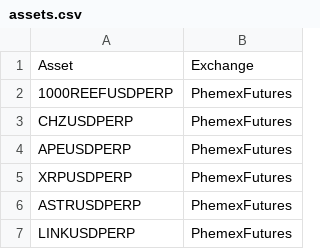
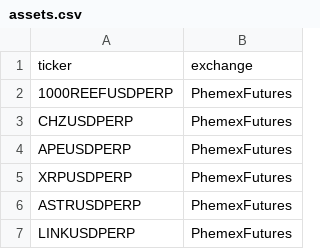
Before and after one commit to GeorgeQuantAnalyst/crypto-screener, a CSV file: data/assets.csv, drawn as a sheet; only a part is shown.

Commit message:
Unification of column names

```diff
--- a/data/assets.csv
+++ b/data/assets.csv
@@ -1,2 +1,2 @@
-Asset,Exchange
+ticker,exchange
 1000REEFUSDPERP,PhemexFutures
```
Also changed, not shown: 4 other files.
